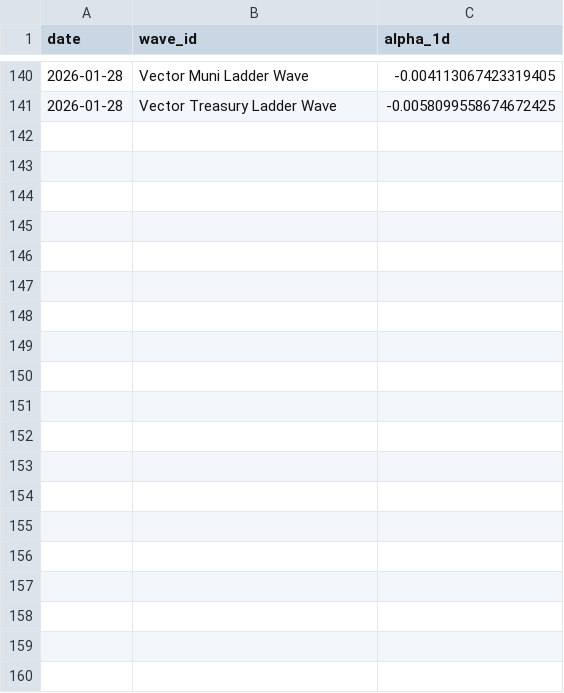
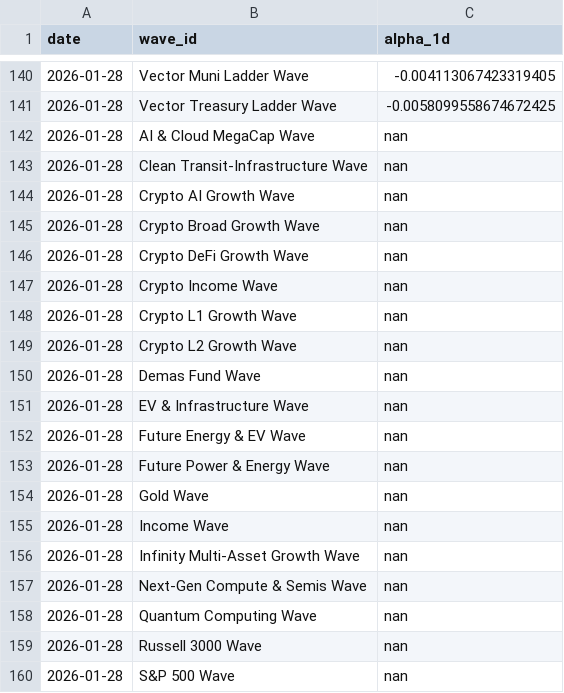
Before and after one commit to jasonheldman-creator/Waves-Simple, a CSV file: data/alpha_history.csv, drawn as a sheet; only a part is shown, gaps mark what is left out; the diff covers the shown part only; the diff names each change by its address in the sheet, - before the commit and + after, or states it on an @@ line.

```diff
--- a/data/alpha_history.csv
+++ b/data/alpha_history.csv
+row 142: 2026-01-28 | AI & Cloud MegaCap Wave | nan
+row 143: 2026-01-28 | Clean Transit-Infrastructure Wave | nan
+row 144: 2026-01-28 | Crypto AI Growth Wave | nan
+row 145: 2026-01-28 | Crypto Broad Growth Wave | nan
+row 146: 2026-01-28 | Crypto DeFi Growth Wave | nan
+row 147: 2026-01-28 | Crypto Income Wave | nan
+row 148: 2026-01-28 | Crypto L1 Growth Wave | nan
+row 149: 2026-01-28 | Crypto L2 Growth Wave | nan
+row 150: 2026-01-28 | Demas Fund Wave | nan
+row 151: 2026-01-28 | EV & Infrastructure Wave | nan
+row 152: 2026-01-28 | Future Energy & EV Wave | nan
+row 153: 2026-01-28 | Future Power & Energy Wave | nan
+row 154: 2026-01-28 | Gold Wave | nan
+row 155: 2026-01-28 | Income Wave | nan
+row 156: 2026-01-28 | Infinity Multi-Asset Growth Wave | nan
+row 157: 2026-01-28 | Next-Gen Compute & Semis Wave | nan
+row 158: 2026-01-28 | Quantum Computing Wave | nan
+row 159: 2026-01-28 | Russell 3000 Wave | nan
+row 160: 2026-01-28 | S&P 500 Wave | nan
```
Also changed, not shown: 9 added rows elsewhere in this file, data/live_snapshot.csv, data/live_snapshot_attribution.csv.
